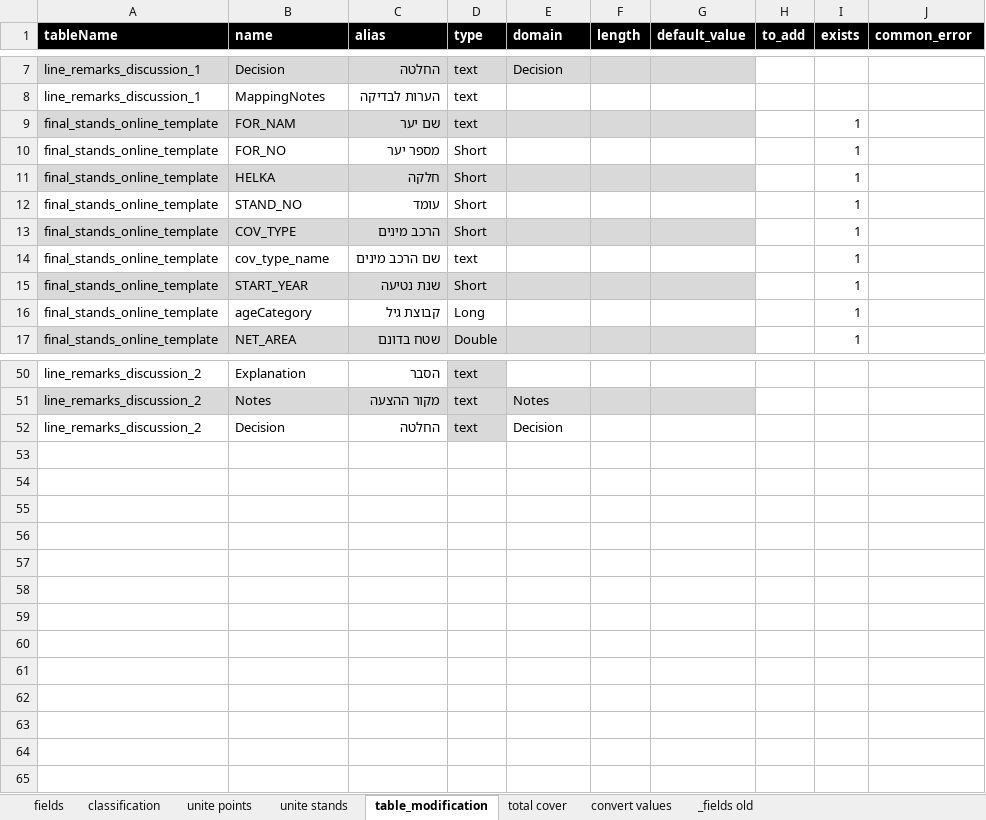
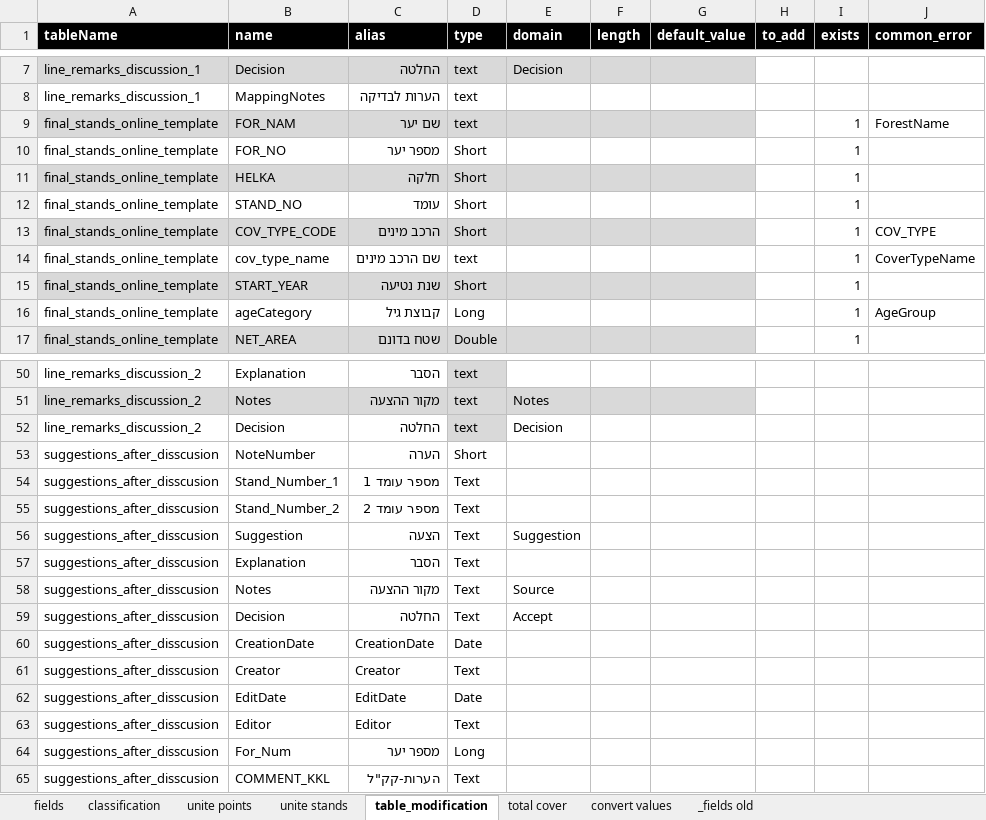
Before and after one commit to keren-harel/Deshe, an Excel workbook: DesheTools/configuration/fields.xlsx, sheet table_modification, drawn as a sheet; only a part is shown, gaps mark what is left out; values as stored, in another font and other column widths than the file's, no borders; the diff names each change by its address in the sheet, - before the commit and + after, or states it on an @@ line.

```diff
--- a/DesheTools/configuration/fields.xlsx (sheet table_modification)
+++ b/DesheTools/configuration/fields.xlsx (sheet table_modification)
-J9 (common_error): (empty)
+J9 (common_error): ForestName
-B13 (name): COV_TYPE
+B13 (name): COV_TYPE_CODE
-J13 (common_error): (empty)
+J13 (common_error): COV_TYPE
-J14 (common_error): (empty)
+J14 (common_error): CoverTypeName
-J16 (common_error): (empty)
+J16 (common_error): AgeGroup
+row 53: suggestions_after_disscusion | NoteNumber | הערה | Short
+row 54: suggestions_after_disscusion | Stand_Number_1 | מספר עומד 1 | Text
+row 55: suggestions_after_disscusion | Stand_Number_2 | מספר עומד 2 | Text
+row 56: suggestions_after_disscusion | Suggestion | הצעה | Text | Suggestion
+row 57: suggestions_after_disscusion | Explanation | הסבר | Text
+row 58: suggestions_after_disscusion | Notes | מקור ההצעה | Text | Source
+row 59: suggestions_after_disscusion | Decision | החלטה | Text | Accept
+row 60: suggestions_after_disscusion | CreationDate | CreationDate | Date
+row 61: suggestions_after_disscusion | Creator | Creator | Text
+row 62: suggestions_after_disscusion | EditDate | EditDate | Date
+row 63: suggestions_after_disscusion | Editor | Editor | Text
+row 64: suggestions_after_disscusion | For_Num | מספר יער | Long
+row 65: suggestions_after_disscusion | COMMENT_KKL | הערות-קק"ל | Text
```
Also changed, not shown: sheet unite stands, sheet fields, sheet total cover, sheet classification, sheet unite points, 2 other files.
